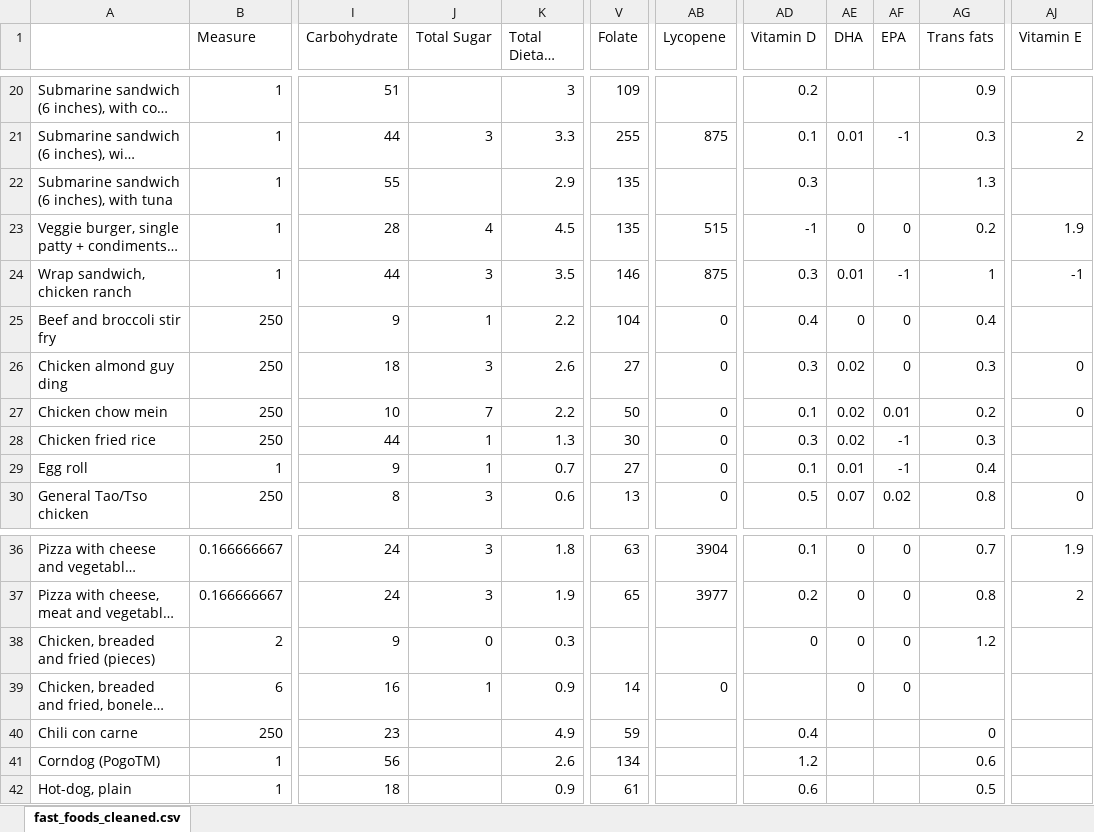
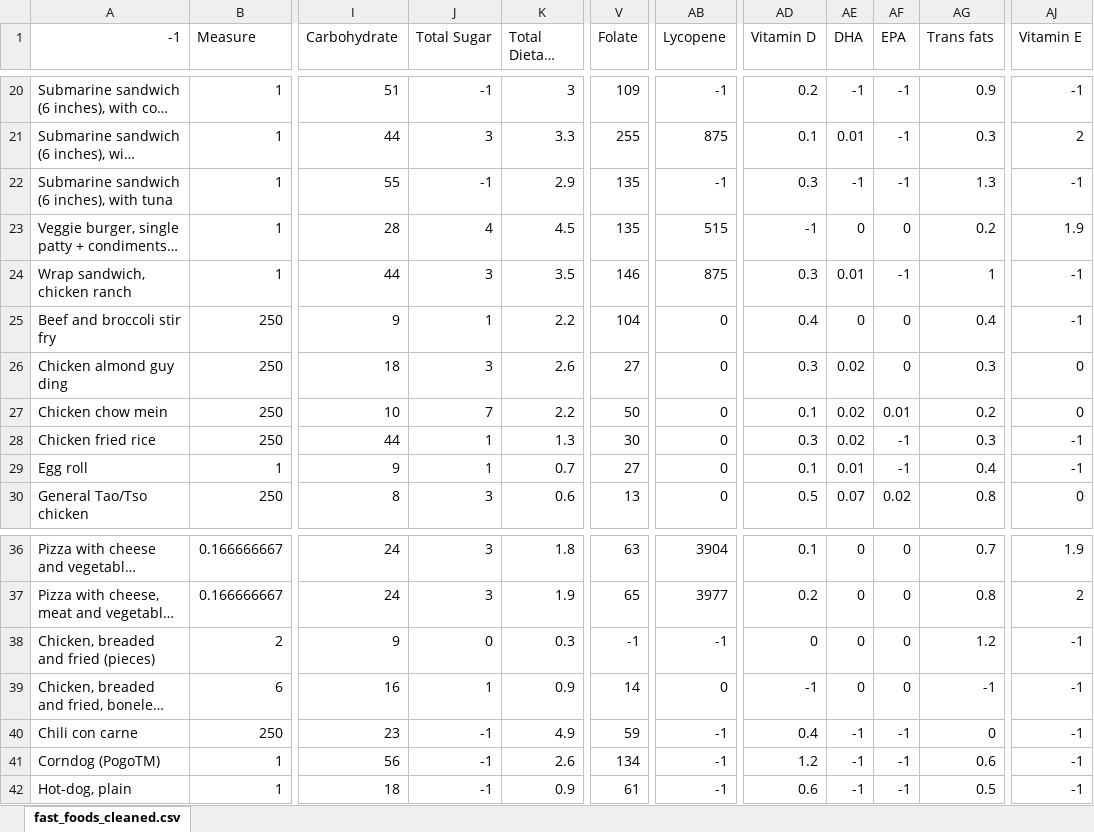
Before and after one commit to daphnei/CODE, an Excel workbook: data/fast_foods.xlsx, sheet fast_foods_cleaned.csv, drawn as a sheet; only a part is shown, gaps mark what is left out; long unchanged cells end in …; values as stored, in another font and other column widths than the file's, no borders; the diff covers the shown part only; the diff names each change by its address in the sheet, - before the commit and + after, or states it on an @@ line.

```diff
--- a/data/fast_foods.xlsx (sheet fast_foods_cleaned.csv)
+++ b/data/fast_foods.xlsx (sheet fast_foods_cleaned.csv)
-A1: (empty)
+A1: -1
-J20 (Total Sugar): (empty)
+J20 (Total Sugar): -1
-AB20 (Lycopene): (empty)
+AB20 (Lycopene): -1
-AE20 (DHA): (empty)
+AE20 (DHA): -1
-AF20 (EPA): (empty)
+AF20 (EPA): -1
-AJ20 (Vitamin E): (empty)
+AJ20 (Vitamin E): -1
-J22 (Total Sugar): (empty)
+J22 (Total Sugar): -1
-AB22 (Lycopene): (empty)
+AB22 (Lycopene): -1
-AE22 (DHA): (empty)
+AE22 (DHA): -1
-AF22 (EPA): (empty)
+AF22 (EPA): -1
-AJ22 (Vitamin E): (empty)
+AJ22 (Vitamin E): -1
-AJ25 (Vitamin E): (empty)
+AJ25 (Vitamin E): -1
-AJ28:AJ29 (Vitamin E): (empty)
+AJ28:AJ29 (Vitamin E): -1
-V38 (Folate): (empty)
+V38 (Folate): -1
-AB38 (Lycopene): (empty)
+AB38 (Lycopene): -1
-AJ38:AJ42 (Vitamin E): (empty)
+AJ38:AJ42 (Vitamin E): -1
-AD39 (Vitamin D): (empty)
+AD39 (Vitamin D): -1
-AG39 (Trans fats): (empty)
+AG39 (Trans fats): -1
-J40:J42 (Total Sugar): (empty)
+J40:J42 (Total Sugar): -1
-AB40:AB42 (Lycopene): (empty)
+AB40:AB42 (Lycopene): -1
-AE40:AE42 (DHA): (empty)
+AE40:AE42 (DHA): -1
-AF40:AF42 (EPA): (empty)
+AF40:AF42 (EPA): -1
```
Also changed, not shown: 66 edited cells elsewhere in this sheet, 7 other files.
